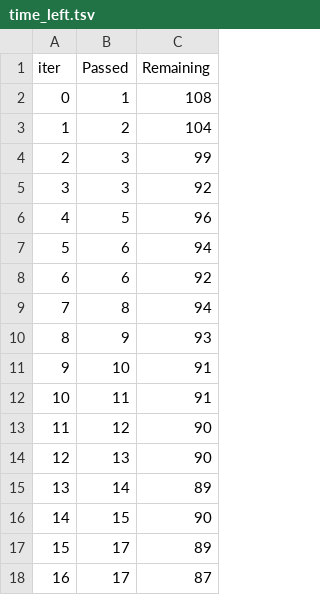
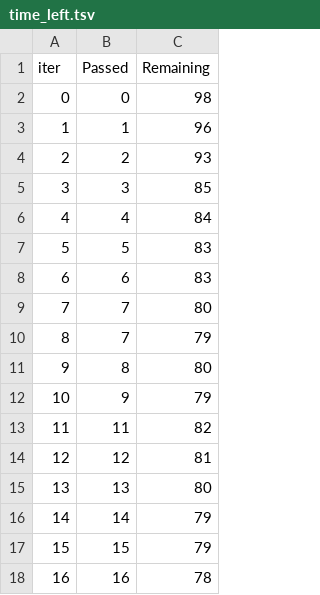
Before and after one commit to shahdanish1092/MLProject, a TSV file: catboost_info/time_left.tsv, drawn as a sheet; only a part is shown; the diff covers the shown part only.

```diff
--- a/catboost_info/time_left.tsv
+++ b/catboost_info/time_left.tsv
@@ -1,18 +1,18 @@
 iter	Passed	Remaining
-0	1	108
-1	2	104
-2	3	99
-3	3	92
-4	5	96
-5	6	94
-6	6	92
-7	8	94
-8	9	93
-9	10	91
-10	11	91
-11	12	90
-12	13	90
-13	14	89
-14	15	90
-15	17	89
-16	17	87
+0	0	98
+1	1	96
+2	2	93
+3	3	85
+4	4	84
+5	5	83
+6	6	83
+7	7	80
+8	7	79
+9	8	80
+10	9	79
+11	11	82
+12	12	81
+13	13	80
+14	14	79
+15	15	79
+16	16	78
```
Also changed, not shown: 158 edited cells elsewhere in this file, 8 other files.
